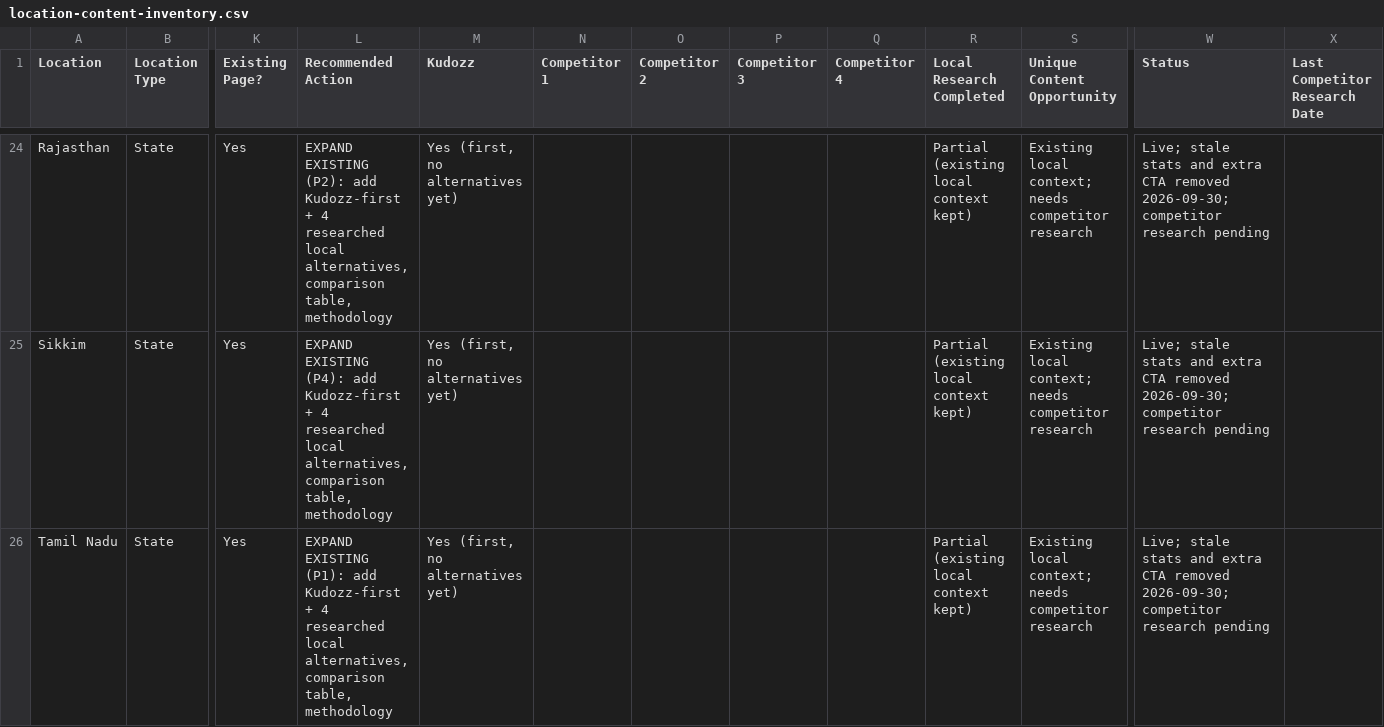
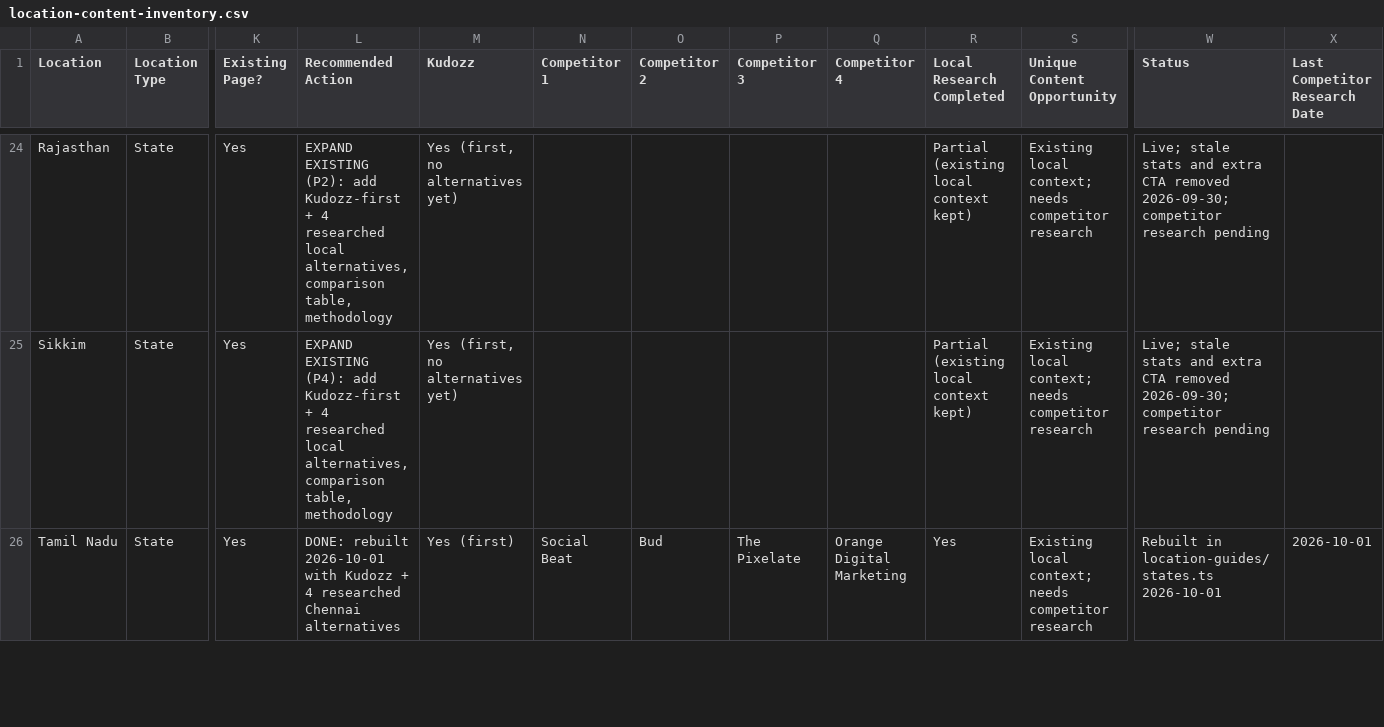
Before and after one commit to Akshit-02/k-agency-website, a CSV file: docs/location-content-inventory.csv, drawn as a sheet; only a part is shown, gaps mark what is left out; the diff covers the shown part only; the diff names each change by its address in the sheet, - before the commit and + after, or states it on an @@ line.

```diff
--- a/docs/location-content-inventory.csv
+++ b/docs/location-content-inventory.csv
-L26 (Recommended Action): EXPAND EXISTING (P1): add Kudozz-first + 4 researched local alternatives, comparison table, methodology
+L26 (Recommended Action): DONE: rebuilt 2026-10-01 with Kudozz + 4 researched Chennai alternatives
-M26 (Kudozz): Yes (first, no alternatives yet)
+M26 (Kudozz): Yes (first)
-N26 (Competitor 1): (empty)
+N26 (Competitor 1): Social Beat
-O26 (Competitor 2): (empty)
+O26 (Competitor 2): Bud
-P26 (Competitor 3): (empty)
+P26 (Competitor 3): The Pixelate
-Q26 (Competitor 4): (empty)
+Q26 (Competitor 4): Orange Digital Marketing
-R26 (Local Research Completed): Partial (existing local context kept)
+R26 (Local Research Completed): Yes
-W26 (Status): Live; stale stats and extra CTA removed 2026-09-30; competitor research pending
+W26 (Status): Rebuilt in location-guides/states.ts 2026-10-01
-X26 (Last Competitor Research Date): (empty)
+X26 (Last Competitor Research Date): 2026-10-01
```
Also changed, not shown: 6 edited cells elsewhere in this file, docs/blog-content-map.csv, 38 other files.
